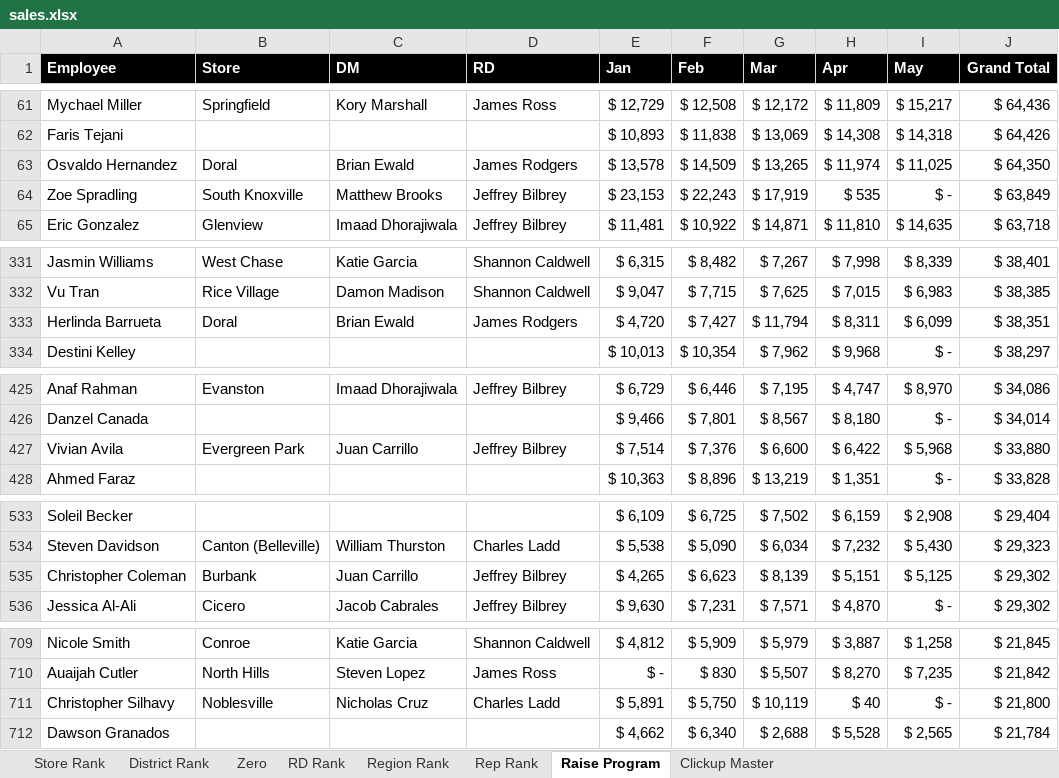
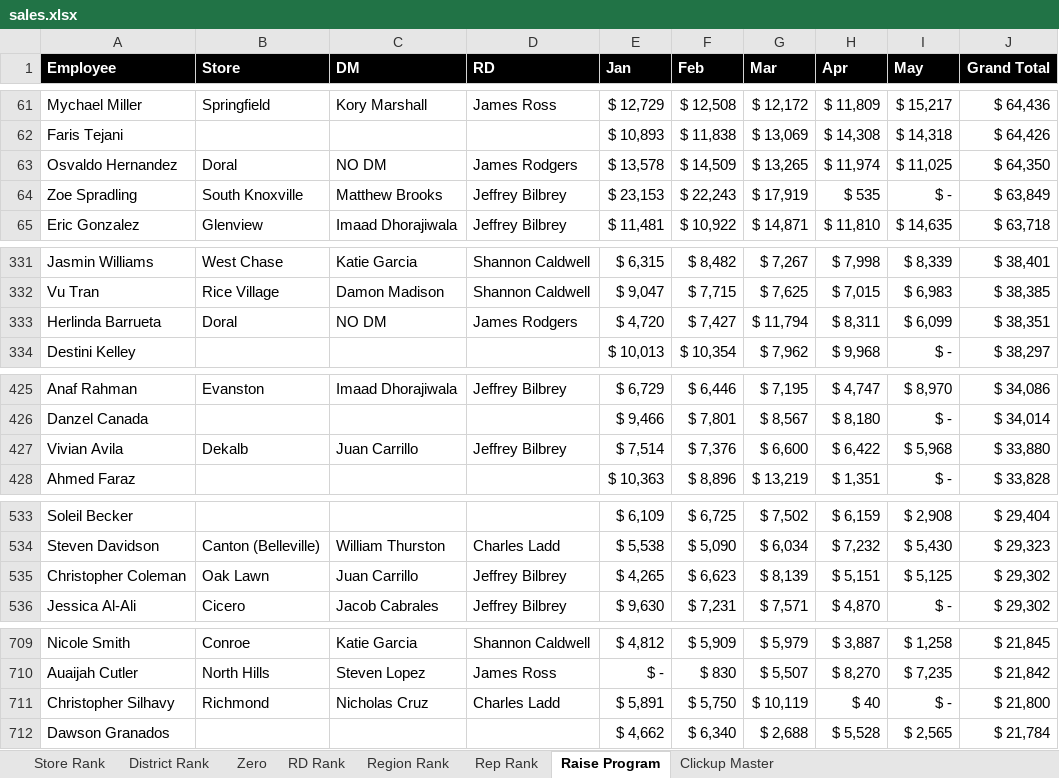
Before and after one commit to BlufoxMobile/One-On-One-Form, an Excel workbook: data/sales.xlsx, sheet Raise Program, drawn as a sheet; only a part is shown, gaps mark what is left out; values as stored, in another font and other column widths than the file's, no borders; conditional formats not drawn; the diff covers the shown part only; the diff names each change by its address in the sheet, - before the commit and + after, or states it on an @@ line.

```diff
--- a/data/sales.xlsx (sheet Raise Program)
+++ b/data/sales.xlsx (sheet Raise Program)
-C63 (DM): Brian Ewald
+C63 (DM): NO DM
-C333 (DM): Brian Ewald
+C333 (DM): NO DM
-B427 (Store): Evergreen Park
+B427 (Store): Dekalb
-B535 (Store): Burbank
+B535 (Store): Oak Lawn
-B711 (Store): Noblesville
+B711 (Store): Richmond
```
Also changed, not shown: 3 edited cells elsewhere in this sheet, sheet Rep Rank, sheet Store Rank, sheet Zero, sheet District Rank, sheet Region Rank, sheet RD Rank, 1 more sheet, hidden cells.
